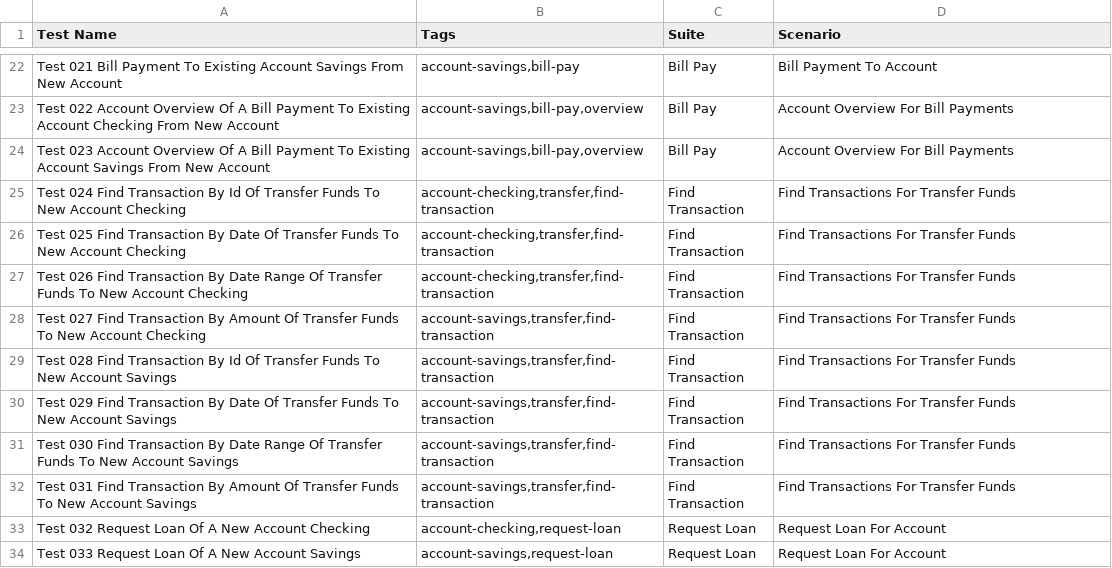
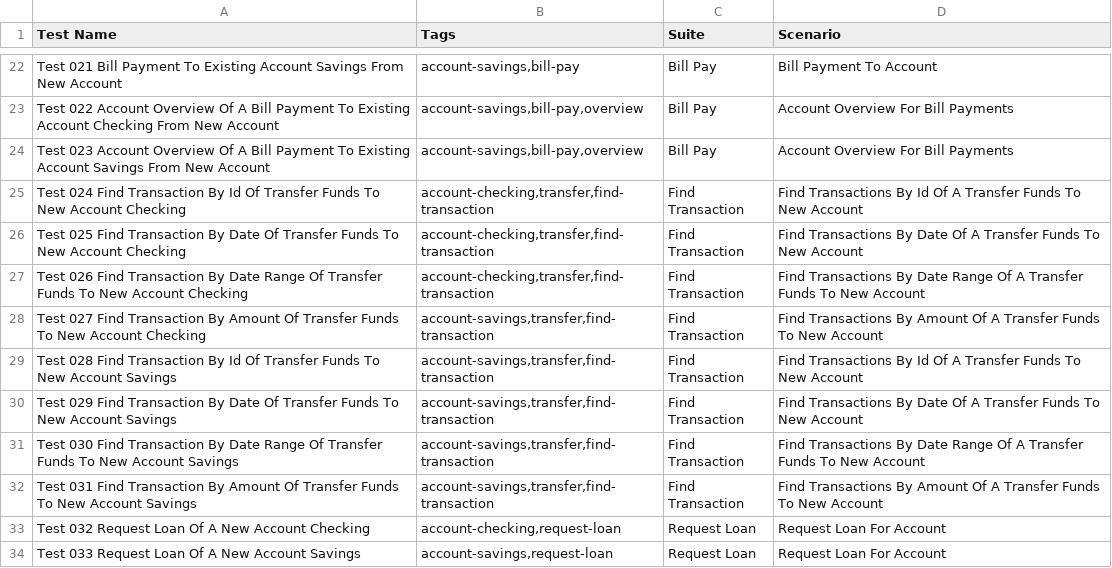
Before and after one commit to AngelGerardoMolinaValdez/web-selenium-python-robotframework-1, a CSV file: infraestructure/docs/estimation/tests.csv, drawn as a sheet; only a part is shown, gaps mark what is left out.

Commit message:
docs(tests): added tests diagrams and documentation

```diff
--- a/infraestructure/docs/estimation/tests.csv
+++ b/infraestructure/docs/estimation/tests.csv
@@ -24,10 +24,10 @@ Test 022 Account Overview Of A Bill Payment To Existing Account Checking From Ne
 Test 023 Account Overview Of A Bill Payment To Existing Account Savings From New Account,"account-savings,bill-pay,overview",Bill Pay,Account Overview For Bill Payments
-Test 024 Find Transaction By Id Of Transfer Funds To New Account Checking,"account-checking,transfer,find-transaction",Find Transaction,Find Transactions For Transfer Funds
-Test 025 Find Transaction By Date Of Transfer Funds To New Account Checking,"account-checking,transfer,find-transaction",Find Transaction,Find Transactions For Transfer Funds
-Test 026 Find Transaction By Date Range Of Transfer Funds To New Account Checking,"account-checking,transfer,find-transaction",Find Transaction,Find Transactions For Transfer Funds
-Test 027 Find Transaction By Amount Of Transfer Funds To New Account Checking,"account-savings,transfer,find-transaction",Find Transaction,Find Transactions For Transfer Funds
-Test 028 Find Transaction By Id Of Transfer Funds To New Account Savings,"account-savings,transfer,find-transaction",Find Transaction,Find Transactions For Transfer Funds
-Test 029 Find Transaction By Date Of Transfer Funds To New Account Savings,"account-savings,transfer,find-transaction",Find Transaction,Find Transactions For Transfer Funds
-Test 030 Find Transaction By Date Range Of Transfer Funds To New Account Savings,"account-savings,transfer,find-transaction",Find Transaction,Find Transactions For Transfer Funds
-Test 031 Find Transaction By Amount Of Transfer Funds To New Account Savings,"account-savings,transfer,find-transaction",Find Transaction,Find Transactions For Transfer Funds
+Test 024 Find Transaction By Id Of Transfer Funds To New Account Checking,"account-checking,transfer,find-transaction",Find Transaction,Find Transactions By Id Of A Transfer Funds To New Account
+Test 025 Find Transaction By Date Of Transfer Funds To New Account Checking,"account-checking,transfer,find-transaction",Find Transaction,Find Transactions By Date Of A Transfer Funds To New Account
+Test 026 Find Transaction By Date Range Of Transfer Funds To New Account Checking,"account-checking,transfer,find-transaction",Find Transaction,Find Transactions By Date Range Of A Transfer Funds To New Account
+Test 027 Find Transaction By Amount Of Transfer Funds To New Account Checking,"account-savings,transfer,find-transaction",Find Transaction,Find Transactions By Amount Of A Transfer Funds To New Account
+Test 028 Find Transaction By Id Of Transfer Funds To New Account Savings,"account-savings,transfer,find-transaction",Find Transaction,Find Transactions By Id Of A Transfer Funds To New Account
+Test 029 Find Transaction By Date Of Transfer Funds To New Account Savings,"account-savings,transfer,find-transaction",Find Transaction,Find Transactions By Date Of A Transfer Funds To New Account
+Test 030 Find Transaction By Date Range Of Transfer Funds To New Account Savings,"account-savings,transfer,find-transaction",Find Transaction,Find Transactions By Date Range Of A Transfer Funds To New Account
+Test 031 Find Transaction By Amount Of Transfer Funds To New Account Savings,"account-savings,transfer,find-transaction",Find Transaction,Find Transactions By Amount Of A Transfer Funds To New Account
 Test 032 Request Loan Of A New Account Checking,"account-checking,request-loan",Request Loan,Request Loan For Account
```
Also changed, not shown: 42 other files.
